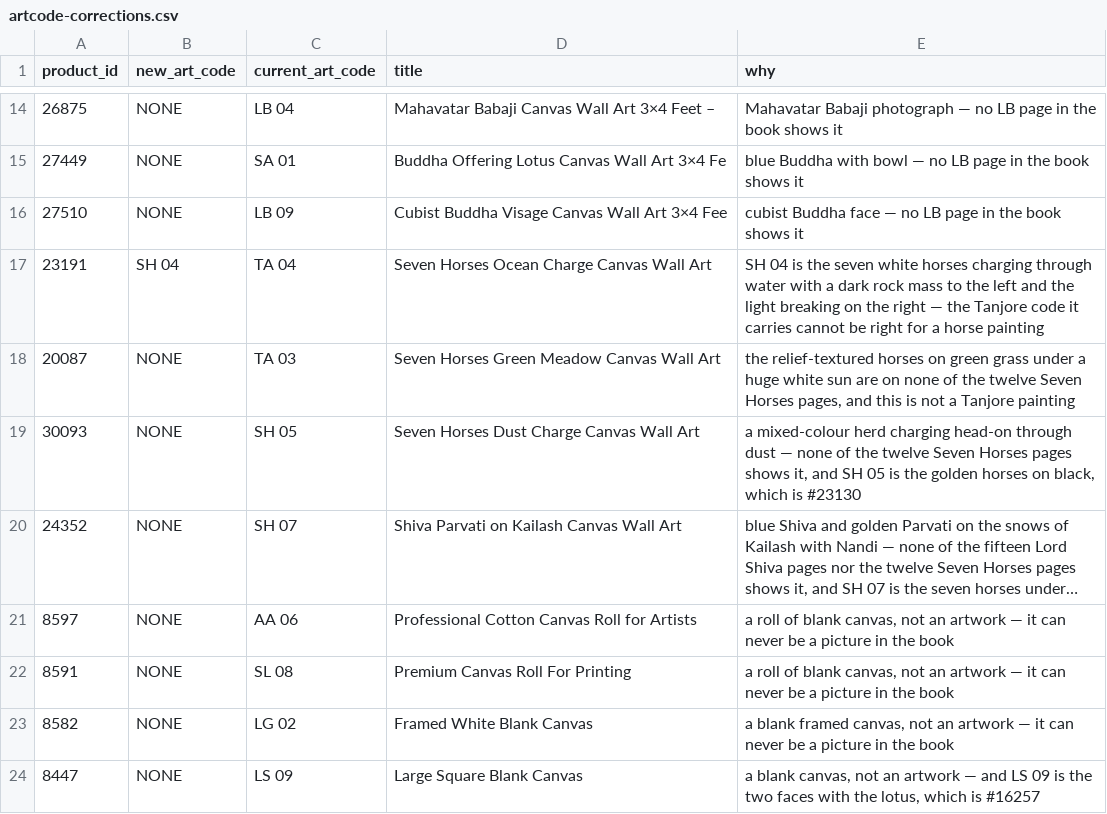
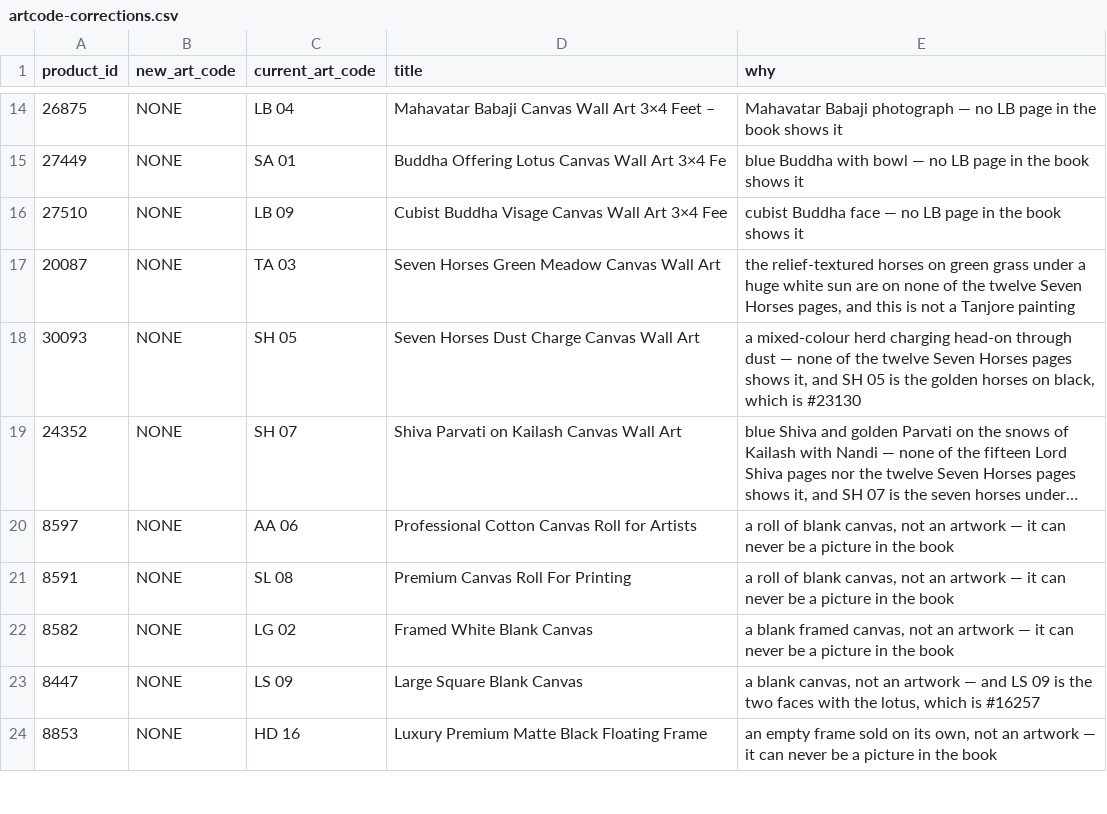
Before and after one commit to theartframer136-glitch/postero-child, a CSV file: tools/artcode-corrections.csv, drawn as a sheet; only a part is shown, gaps mark what is left out; the shorter side is filled out with more unchanged rows; long unchanged cells end in ….

```diff
--- a/tools/artcode-corrections.csv
+++ b/tools/artcode-corrections.csv
@@ -16,3 +16,2 @@
 "27510","NONE","LB 09","Cubist Buddha Visage Canvas Wall Art 3×4 Fee","cubist Buddha face — no LB page in the book shows it"
-"23191","SH 04","TA 04","Seven Horses Ocean Charge Canvas Wall Art","SH 04 is the seven white horses charging through water with a dark rock mass to the left and the light breaking on the right — the Tanjore code it carries cannot be right for a horse painting"
 "20087","NONE","TA 03","Seven Horses Green Meadow Canvas Wall Art","the relief-textured horses on green grass under a huge white sun are on none of the twelve Seven Horses pages, and this is not a Tanjore painting"
```
Also changed, not shown: 2 other files.
